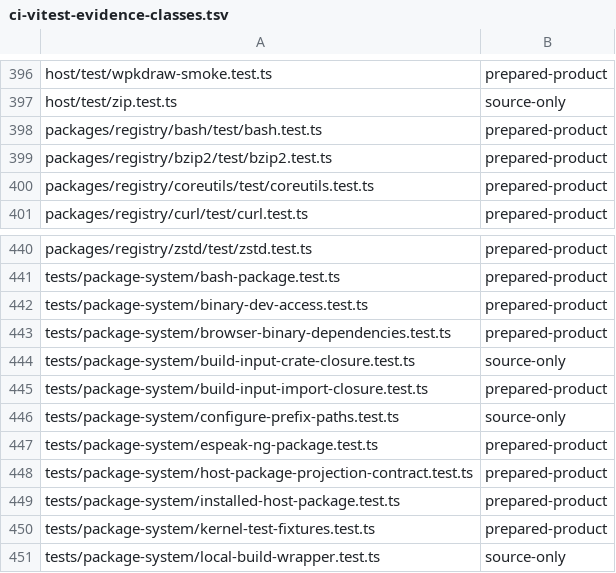
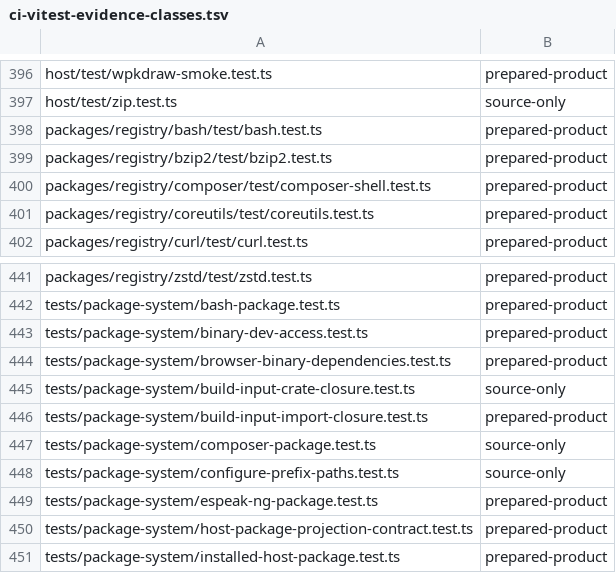
Before and after one commit to Automattic/kandelo, a TSV file: scripts/ci-vitest-evidence-classes.tsv, drawn as a sheet; only a part is shown, gaps mark what is left out; the shorter side is filled out with more unchanged rows.

Commit message:
Packages: Load Composer lazily in the browser and Node shell
Make Composer available on first use alongside the shell's existing PHP
CLI, without fetching either runtime during boot. Preserve the pinned
upstream PHAR and ship its matching PHP extensions in a deterministic ZIP.

Share the image-owned lazy-reference grammar across hosts and keep
SourceOnly reads on their verified projection instead of refreshing the
mutable default-policy registry. Add PHAR source staging, package input
closure declarations, shell aliases, documentation, and regression tests.

Validated with 158 resolver/package contract tests, 724 xtask tests,
host declaration typechecking, source-built shell/kernel artifacts,
Node and three-engine browser acceptance, and real HTTPS psr/log installs
with working autoloaders on Node and Chromium. Existing terminal and
application regressions also passed after the accompanying PTY fix.

PHP stays at 8.3.15. Multi-version PHP integration remains independent.

```diff
--- a/scripts/ci-vitest-evidence-classes.tsv
+++ b/scripts/ci-vitest-evidence-classes.tsv
@@ -399,2 +399,3 @@ packages/registry/bash/test/bash.test.ts	prepared-product
 packages/registry/bzip2/test/bzip2.test.ts	prepared-product
+packages/registry/composer/test/composer-shell.test.ts	prepared-product
 packages/registry/coreutils/test/coreutils.test.ts	prepared-product
@@ -445,2 +446,3 @@ tests/package-system/build-input-crate-closure.test.ts	source-only
 tests/package-system/build-input-import-closure.test.ts	prepared-product
+tests/package-system/composer-package.test.ts	source-only
 tests/package-system/configure-prefix-paths.test.ts	source-only
```
Also changed, not shown: 29 other files.
